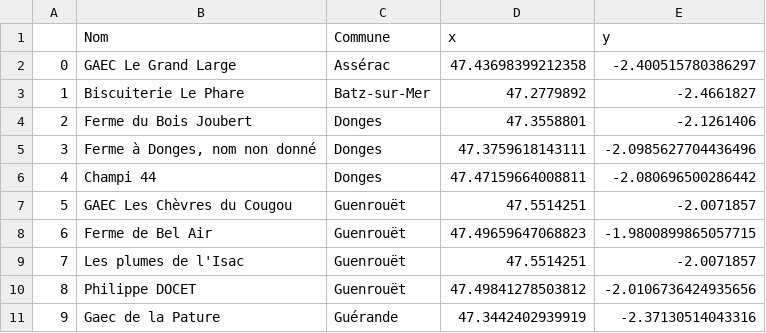
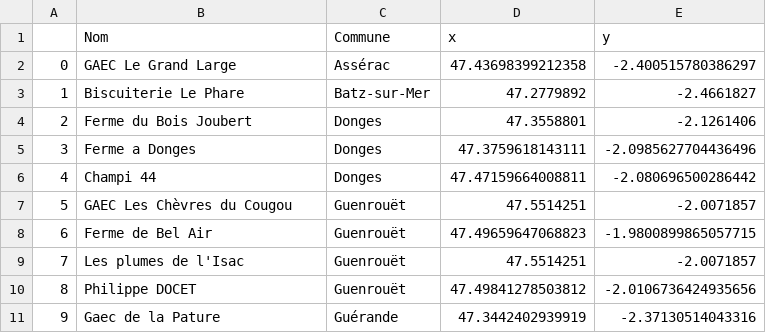
Before and after one commit to MaxRek/Proto_PAT, a CSV file: in/instance/didactic/f.csv, drawn as a sheet; only a part is shown.

```diff
--- a/in/instance/didactic/f.csv
+++ b/in/instance/didactic/f.csv
@@ -4,3 +4,3 @@
 2;Ferme du Bois Joubert;Donges;47.3558801;-2.1261406
-3;Ferme à Donges, nom non donné;Donges;47.3759618143111;-2.0985627704436496
+3;Ferme a Donges;Donges;47.3759618143111;-2.0985627704436496
 4;Champi 44;Donges;47.47159664008811;-2.080696500286442
```
Also changed, not shown: 13 other files.
